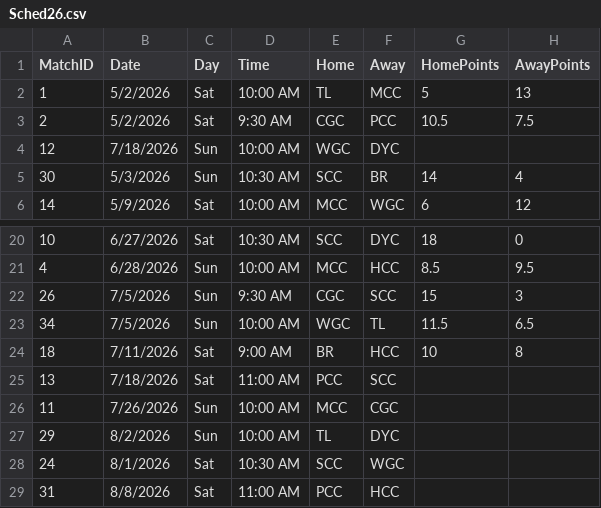
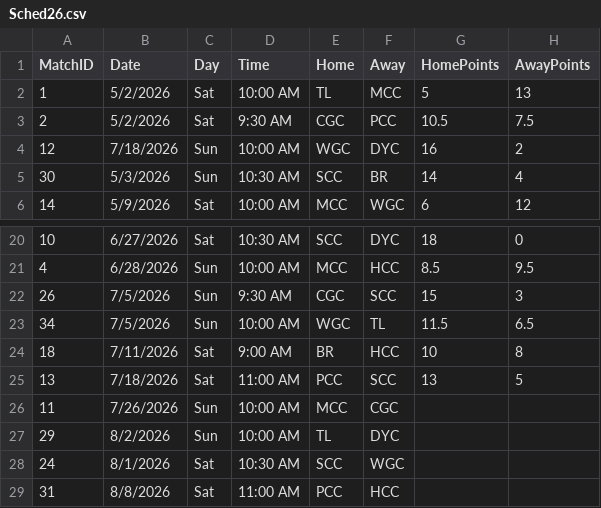
Before and after one commit to airwilly/oclsite, a CSV file: data/Sched26.csv, drawn as a sheet; only a part is shown, gaps mark what is left out.

Commit message:
Fix points for MatchID 12 and 13 in Sched26.csv
Updated HomePoints and AwayPoints for MatchID 12 and 13.

```diff
--- a/data/Sched26.csv
+++ b/data/Sched26.csv
@@ -3,3 +3,3 @@ MatchID,Date,Day,Time,Home,Away,HomePoints,AwayPoints
 2,5/2/2026,Sat,9:30 AM,CGC,PCC,10.5,7.5
-12,7/18/2026,Sun,10:00 AM,WGC,DYC,,
+12,7/18/2026,Sun,10:00 AM,WGC,DYC,16,2
 30,5/3/2026,Sun,10:30 AM,SCC,BR,14,4
@@ -24,3 +24,3 @@ MatchID,Date,Day,Time,Home,Away,HomePoints,AwayPoints
 18,7/11/2026,Sat,9:00 AM,BR,HCC,10,8
-13,7/18/2026,Sat,11:00 AM,PCC,SCC,,
+13,7/18/2026,Sat,11:00 AM,PCC,SCC,13,5
 11,7/26/2026,Sun,10:00 AM,MCC,CGC,,
```
